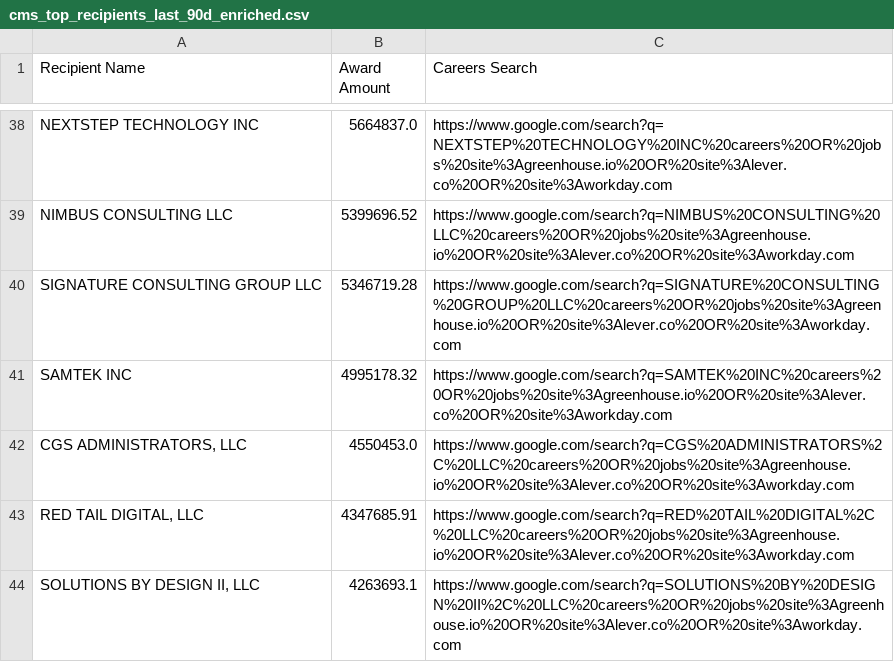
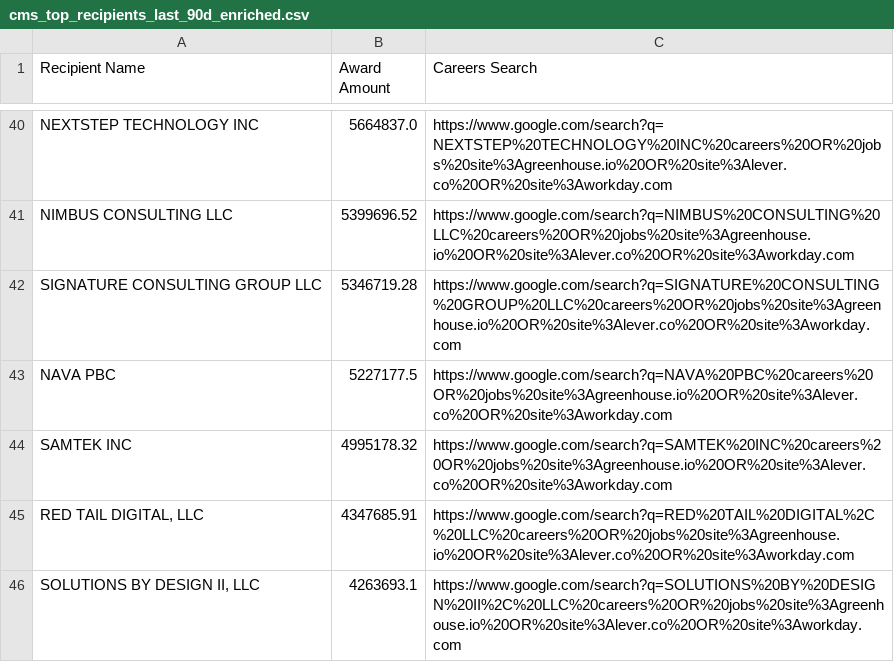
Before and after one commit to feldmangn/nih-awards-tracker, a CSV file: data/cms_top_recipients_last_90d_enriched.csv, drawn as a sheet; only a part is shown, gaps mark what is left out; removed rows and columns are numbered as before the commit, all else as after; the diff covers the shown part only; the diff names each change by its address in the sheet, - before the commit and + after, or states it on an @@ line.

```diff
--- a/data/cms_top_recipients_last_90d_enriched.csv
+++ b/data/cms_top_recipients_last_90d_enriched.csv
+row 43: NAVA PBC | 5227177.5 | https://www.google.com/search?q=NAVA%20PBC%20careers%20OR%20jobs%20site%3Agreenhouse.io%20OR%20site%3Alever.co%20OR%20site%3Aworkday.com
-row 42: CGS ADMINISTRATORS, LLC | 4550453.0 | https://www.google.com/search?q=CGS%20ADMINISTRATORS%2C%20LLC%20careers%20OR%20jobs%20site%3Agreenhouse.io%20OR%20site%3Alever.co%20OR%20site%3Aworkday.com
```
Also changed, not shown: 10 added rows, 4 removed rows, 15 moved rows and 4 edited cells elsewhere in this file, data/cms_awards_last_90d.csv, data/dod_awards_last_90d.csv, 22 other files.
